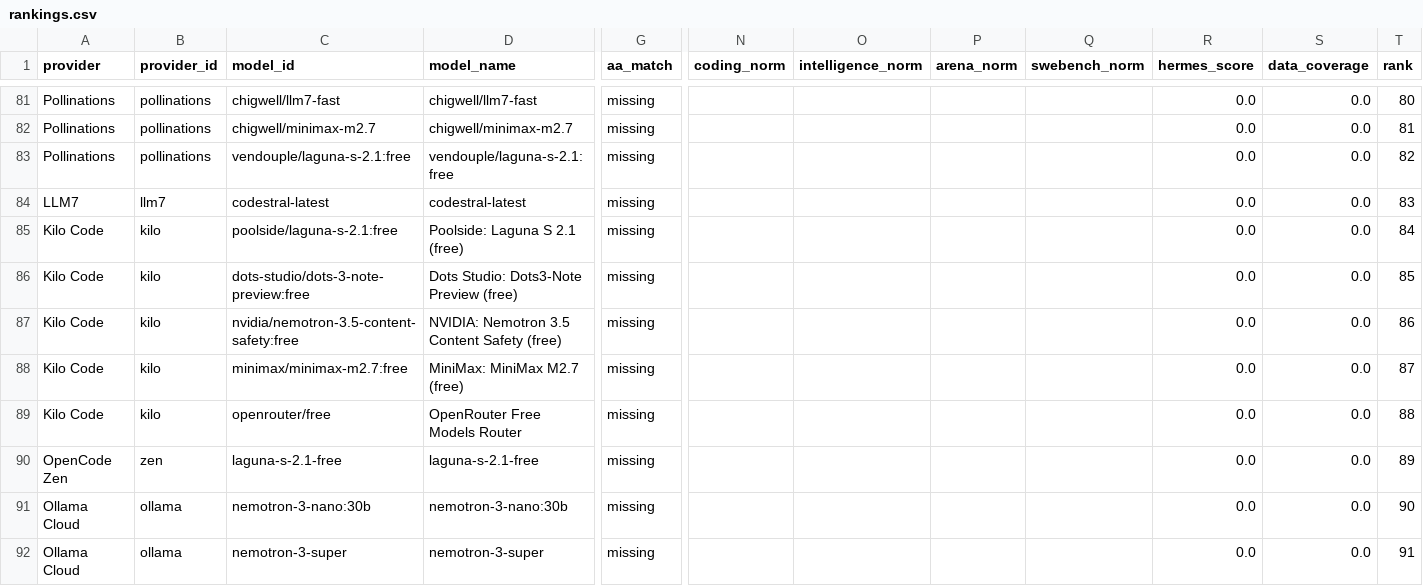
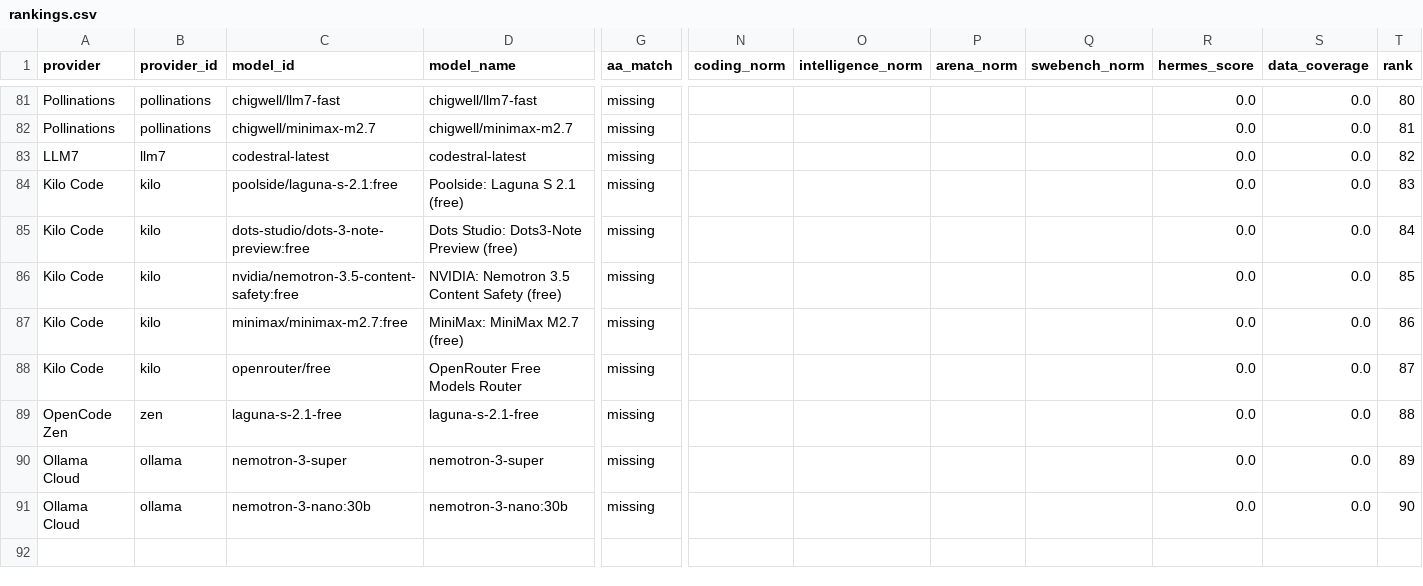
Before and after one commit to krishnak2c/llm-availability-dashboard, a CSV file: docs/availability/rankings.csv, drawn as a sheet; only a part is shown, gaps mark what is left out; removed rows and columns are numbered as before the commit, all else as after; rows hold the shown columns only; the diff names each change by its address in the sheet, - before the commit and + after, or states it on an @@ line.

```diff
--- a/docs/availability/rankings.csv
+++ b/docs/availability/rankings.csv
-row 83: Pollinations | pollinations | vendouple/laguna-s-2.1:free | vendouple/laguna-s-2.1:free | missing |  |  |  |  | 0.0 | 0.0 | 82
-T83 (rank): 83
+T83 (rank): 82
-T84 (rank): 84
+T84 (rank): 83
-T85 (rank): 85
+T85 (rank): 84
-T86 (rank): 86
+T86 (rank): 85
-T87 (rank): 87
+T87 (rank): 86
-T88 (rank): 88
+T88 (rank): 87
-T89 (rank): 89
+T89 (rank): 88
+row 90: Ollama Cloud | ollama | nemotron-3-super | nemotron-3-super | missing |  |  |  |  | 0.0 | 0.0 | 89
-row 92: Ollama Cloud | ollama | nemotron-3-super | nemotron-3-super | missing |  |  |  |  | 0.0 | 0.0 | 91
```
Also changed, not shown: 23 other files.
